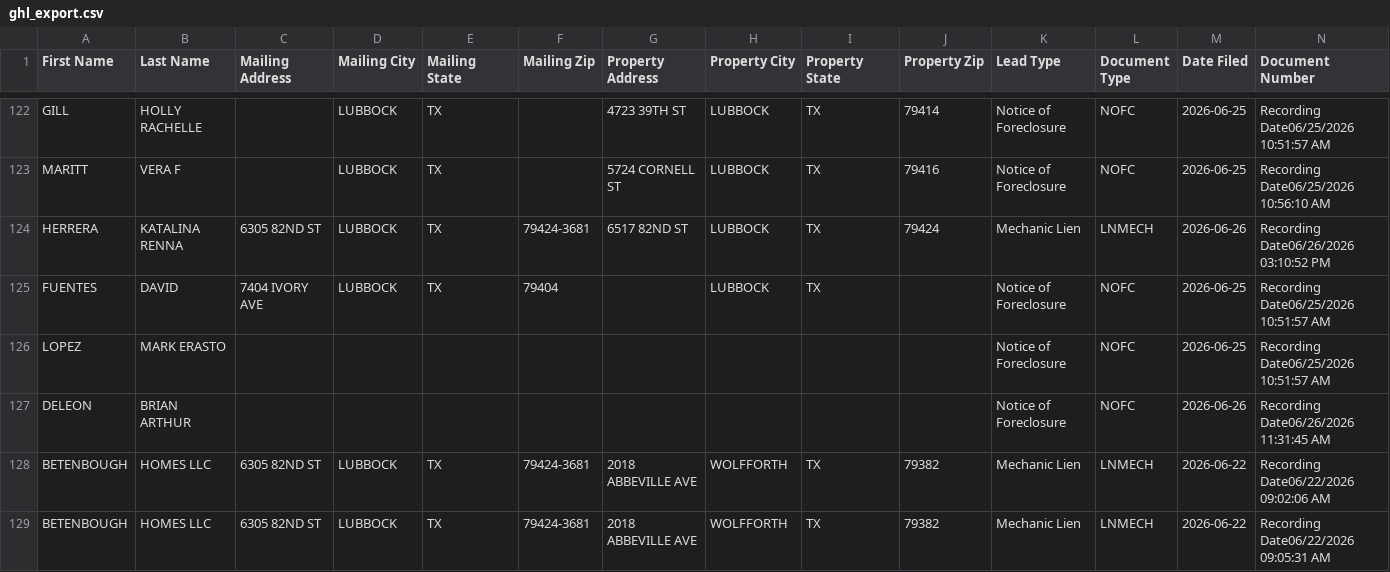
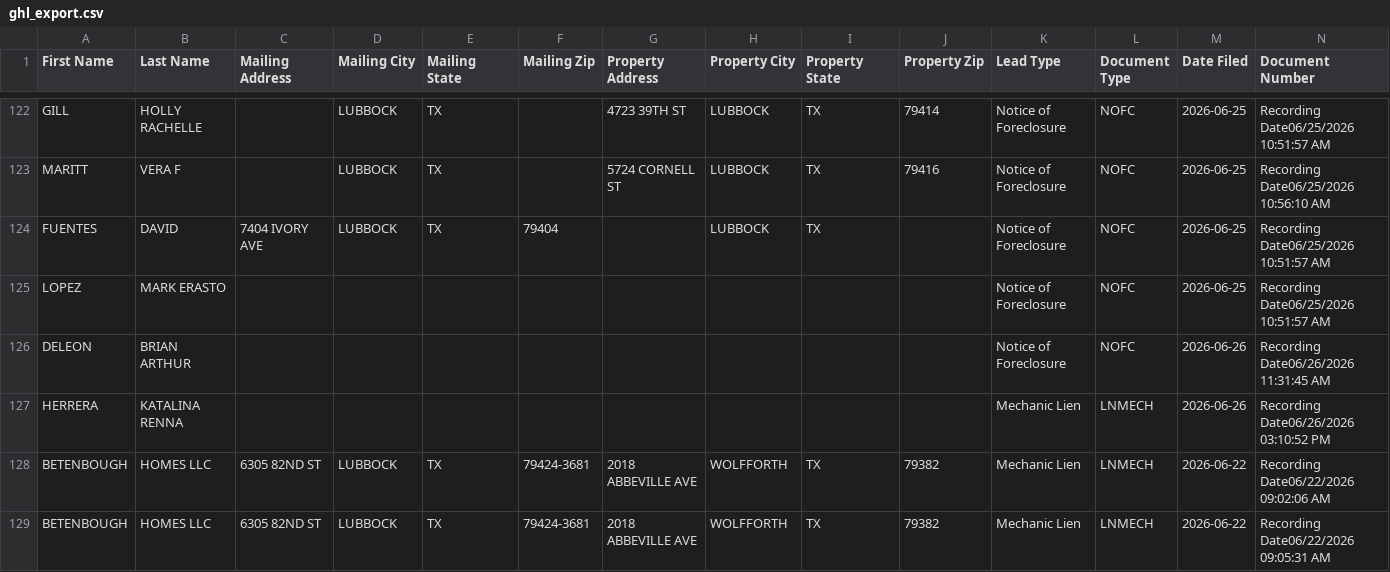
Before and after one commit to Electrumtexas/lubbock-intel, a CSV file: data/ghl_export.csv, drawn as a sheet; only a part is shown, gaps mark what is left out; removed rows and columns are numbered as before the commit, all else as after; rows hold the shown columns only; the diff names each change by its address in the sheet, - before the commit and + after, or states it on an @@ line.

```diff
--- a/data/ghl_export.csv
+++ b/data/ghl_export.csv
-row 124: HERRERA | KATALINA RENNA | 6305 82ND ST | LUBBOCK | TX | 79424-3681 | 6517 82ND ST | LUBBOCK | TX | 79424 | Mechanic Lien | LNMECH | 2026-06-26 | Recording Date06/26/2026 03:10:52 PM
+row 127: HERRERA | KATALINA RENNA |  |  |  |  |  |  |  |  | Mechanic Lien | LNMECH | 2026-06-26 | Recording Date06/26/2026 03:10:52 PM
```
Also changed, not shown: 5 other files.
